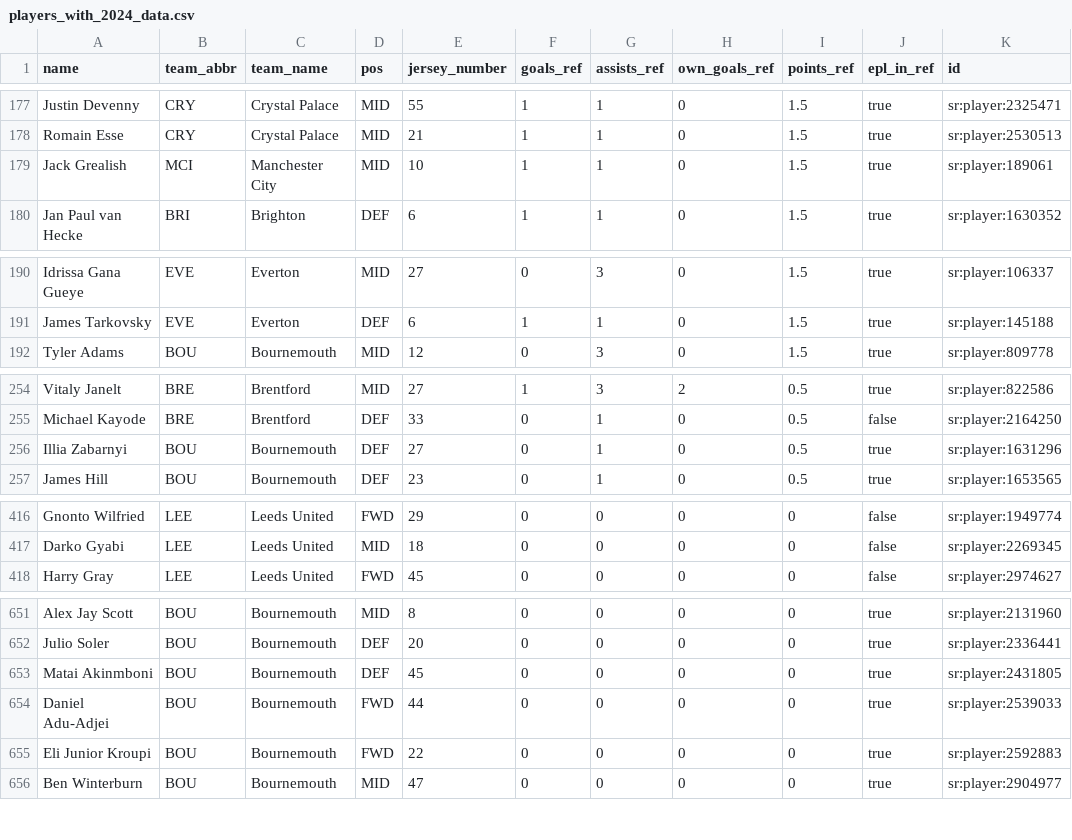
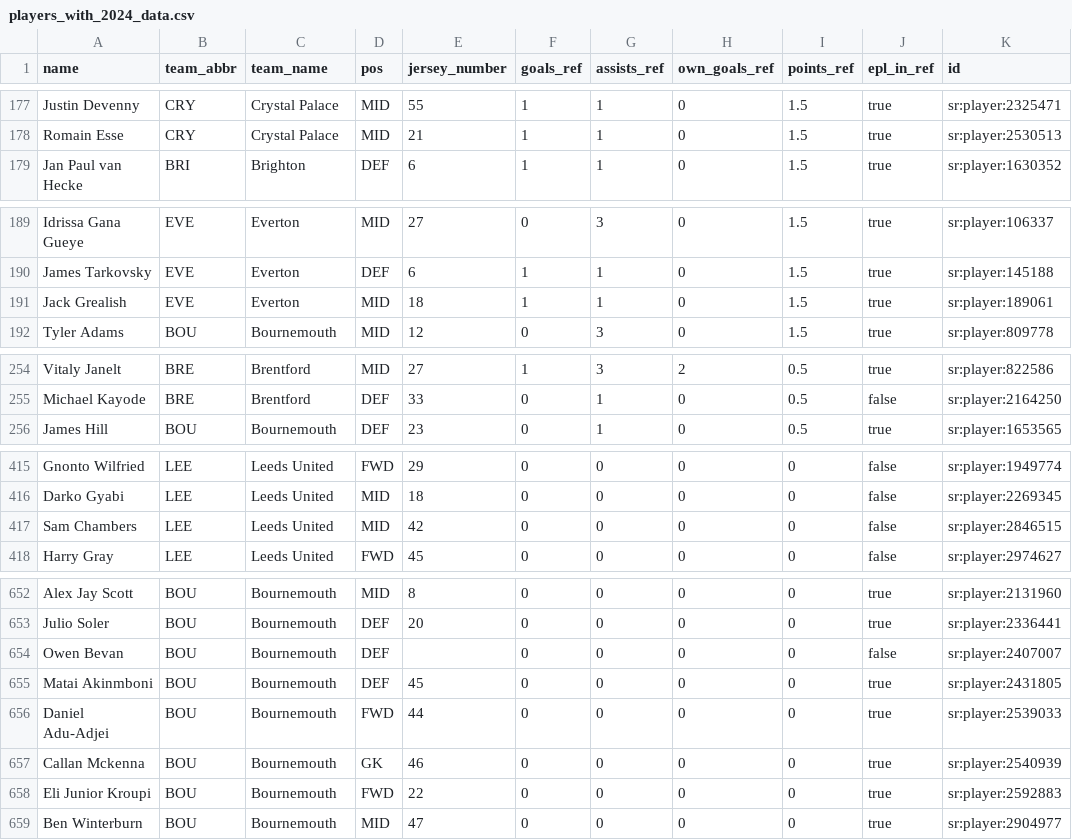
Before and after one commit to ryanabest/epl-fantasy, a CSV file: ref/2025/players_with_2024_data.csv, drawn as a sheet; only a part is shown, gaps mark what is left out; removed rows and columns are numbered as before the commit, all else as after; the diff covers the shown part only; the diff names each change by its address in the sheet, - before the commit and + after, or states it on an @@ line.

```diff
--- a/ref/2025/players_with_2024_data.csv
+++ b/ref/2025/players_with_2024_data.csv
-row 179: Jack Grealish | MCI | Manchester City | MID | 10 | 1 | 1 | 0 | 1.5 | true | sr:player:189061
+row 191: Jack Grealish | EVE | Everton | MID | 18 | 1 | 1 | 0 | 1.5 | true | sr:player:189061
-row 256: Illia Zabarnyi | BOU | Bournemouth | DEF | 27 | 0 | 1 | 0 | 0.5 | true | sr:player:1631296
+row 417: Sam Chambers | LEE | Leeds United | MID | 42 | 0 | 0 | 0 | 0 | false | sr:player:2846515
+row 654: Owen Bevan | BOU | Bournemouth | DEF |  | 0 | 0 | 0 | 0 | false | sr:player:2407007
+row 657: Callan Mckenna | BOU | Bournemouth | GK | 46 | 0 | 0 | 0 | 0 | true | sr:player:2540939
```
Also changed, not shown: 3 added rows and 2 removed rows elsewhere in this file, 3 other files.
